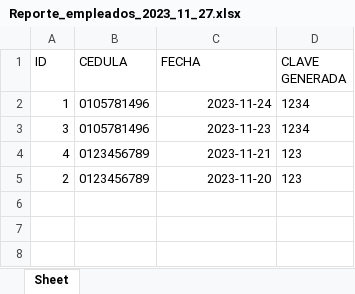
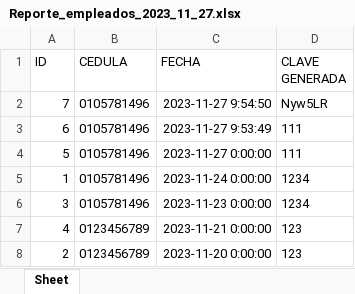
Before and after one commit to Williams5656/ProyectoData_Center, an Excel workbook: my-app/static/downloads-excel/Reporte_empleados_2023_11_27.xlsx, sheet Sheet, drawn as a sheet; values as stored, in another font and other column widths than the file's, no borders; addresses are those after the commit; the diff names each change by its address in the sheet, - before the commit and + after, or states it on an @@ line.

Commit message:
Actualización sidebar, generación clave
-Nueva ruta en sidebar
-Conexión de la generación de claves a la base de datos

```diff
--- a/my-app/static/downloads-excel/Reporte_empleados_2023_11_27.xlsx (sheet Sheet)
+++ b/my-app/static/downloads-excel/Reporte_empleados_2023_11_27.xlsx (sheet Sheet)
+row 2: 7 | 0105781496 | 2023-11-27 9:54:50 | Nyw5LR
+row 3: 6 | 0105781496 | 2023-11-27 9:53:49 | 111
+row 4: 5 | 0105781496 | 2023-11-27 0:00:00 | 111
-C5 (FECHA): 2023-11-24
+C5 (FECHA): 2023-11-24 0:00:00
-C6 (FECHA): 2023-11-23
+C6 (FECHA): 2023-11-23 0:00:00
-C7 (FECHA): 2023-11-21
+C7 (FECHA): 2023-11-21 0:00:00
-C8 (FECHA): 2023-11-20
+C8 (FECHA): 2023-11-20 0:00:00
```
Also changed, not shown: 5 other files.
